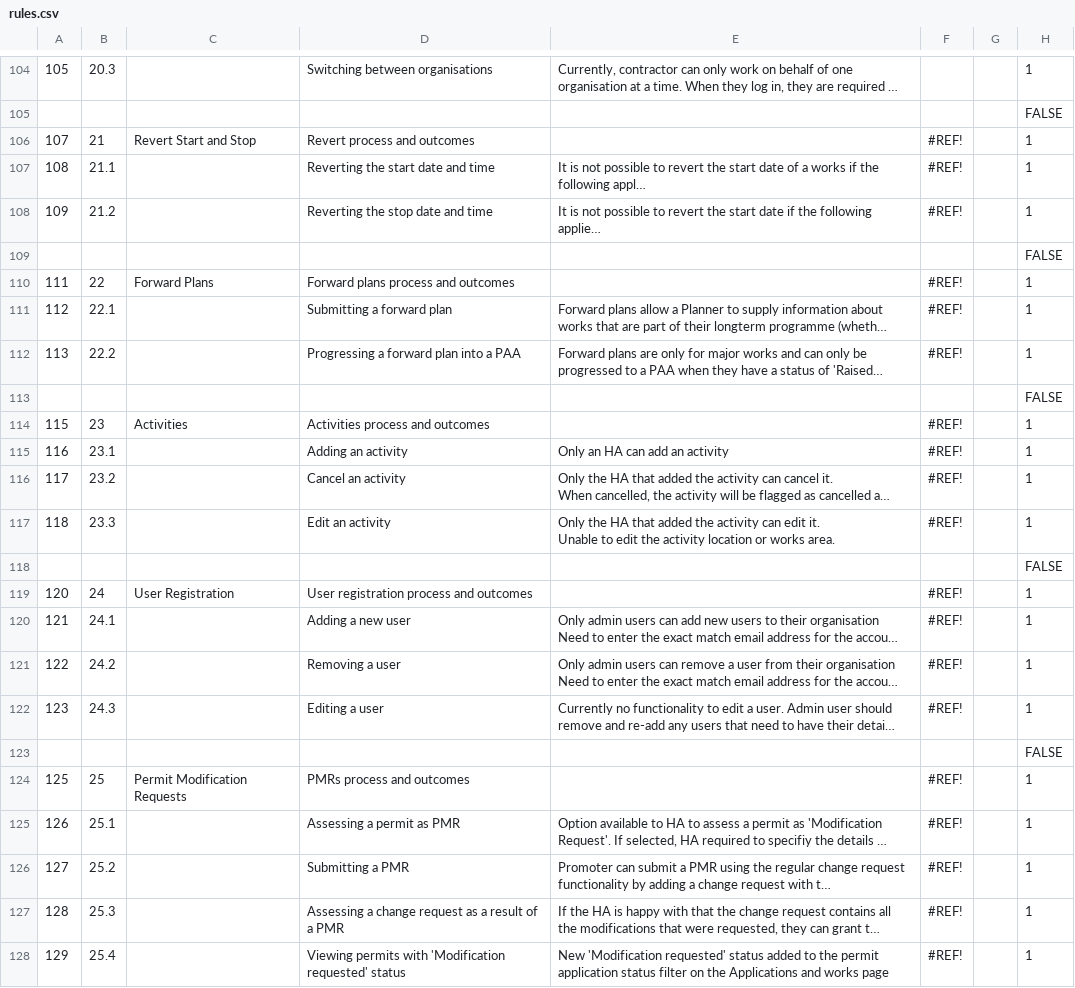
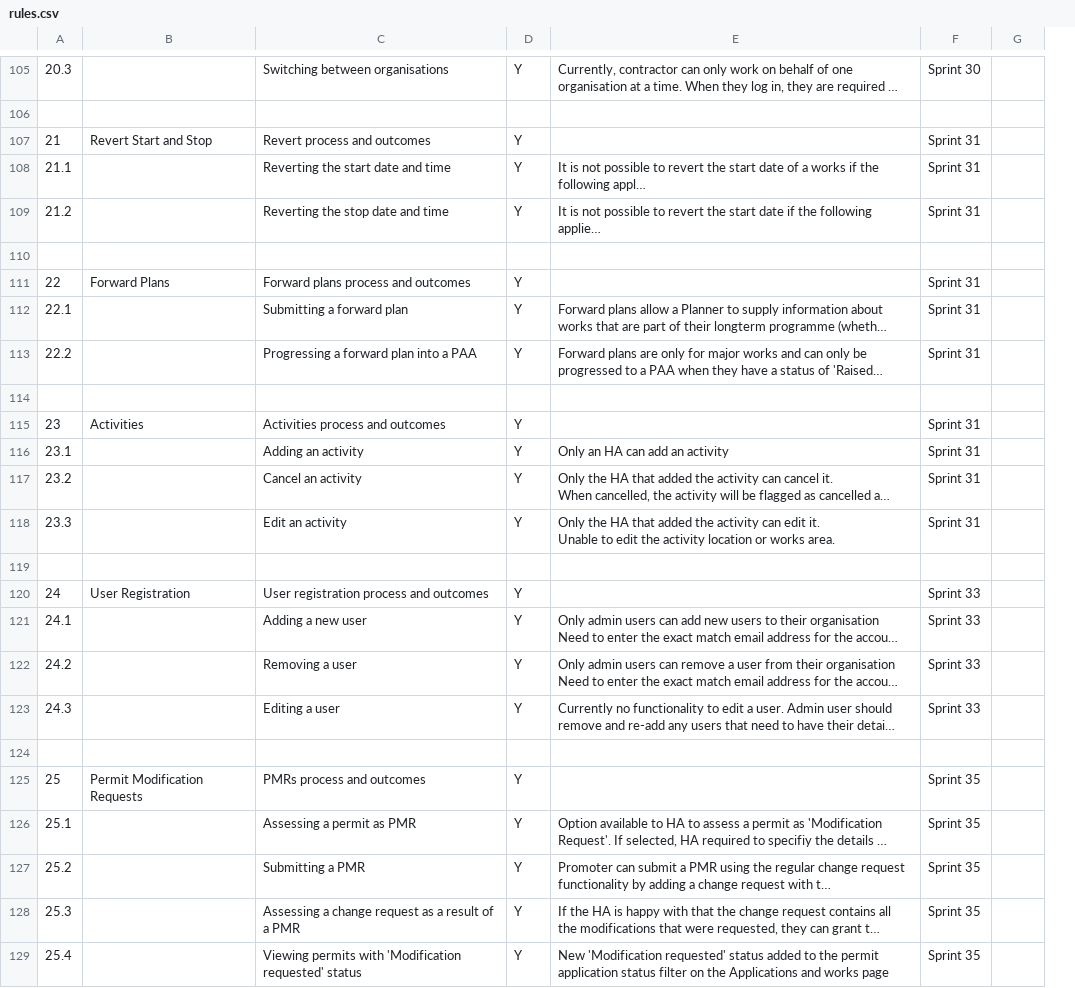
Before and after one commit to jgraham0325/land-register-api-docs, a CSV file: docs/_data/rules.csv, drawn as a sheet; only a part is shown, gaps mark what is left out; long unchanged cells end in …; removed rows and columns are numbered as before the commit, all else as after; the diff covers the shown part only; the diff names each change by its address in the sheet, - before the commit and + after, or states it on an @@ line.

```diff
--- a/docs/_data/rules.csv
+++ b/docs/_data/rules.csv
-column A, rows 104-128: 105 |  | 107 | 108 | 109 |  | 111 | 112 | 113 |  | 115 | 116 | 117 | 118 |  | 120 | 121 | 122 | 123 |  | 125 | 126 | 127 | 128 | 129
+column D, rows 105-129: Y |  | Y | Y | Y |  | Y | Y | Y |  | Y | Y | Y | Y |  | Y | Y | Y | Y |  | Y | Y | Y | Y | Y
+column F, rows 105-129: Sprint 30 |  | Sprint 31 | Sprint 31 | Sprint 31 |  | Sprint 31 | Sprint 31 | Sprint 31 |  | Sprint 31 | Sprint 31 | Sprint 31 | Sprint 31 |  | Sprint 33 | Sprint 33 | Sprint 33 | Sprint 33 |  | Sprint 35 | Sprint 35 | Sprint 35 | Sprint 35 | Sprint 35
-column G, empty
-column H, rows 104-128: 1 | FALSE | 1 | 1 | 1 | FALSE | 1 | 1 | 1 | FALSE | 1 | 1 | 1 | 1 | FALSE | 1 | 1 | 1 | 1 | FALSE | 1 | 1 | 1 | 1 | 1
-G107:G109: #REF!
+G107:G109: (empty)
-G111:G113: #REF!
+G111:G113: (empty)
-G115:G118: #REF!
+G115:G118: (empty)
-G120:G123: #REF!
+G120:G123: (empty)
-G125:G129: #REF!
+G125:G129: (empty)
```
Also changed, not shown: 2 added rows, 1 removed row and 2 edited cells elsewhere in this file.
